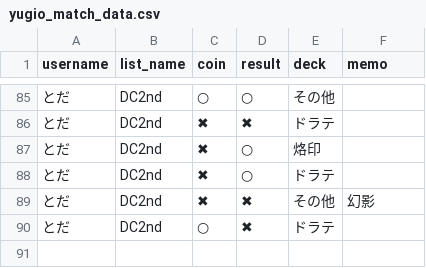
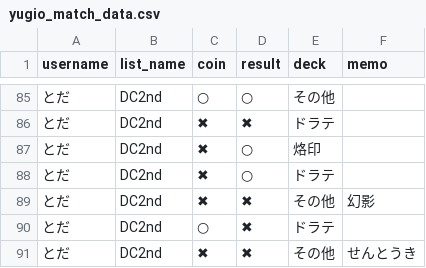
Before and after one commit to toda-mochimochi-710/yugio-app, a CSV file: yugio_match_data.csv, drawn as a sheet; only a part is shown, gaps mark what is left out.

Commit message:
Add match by とだ

```diff
--- a/yugio_match_data.csv
+++ b/yugio_match_data.csv
@@ -90 +90,2 @@ username,list_name,coin,result,deck,memo
 とだ,DC2nd,○,✖,ドラテ,
+とだ,DC2nd,✖,✖,その他,せんとうき
```
